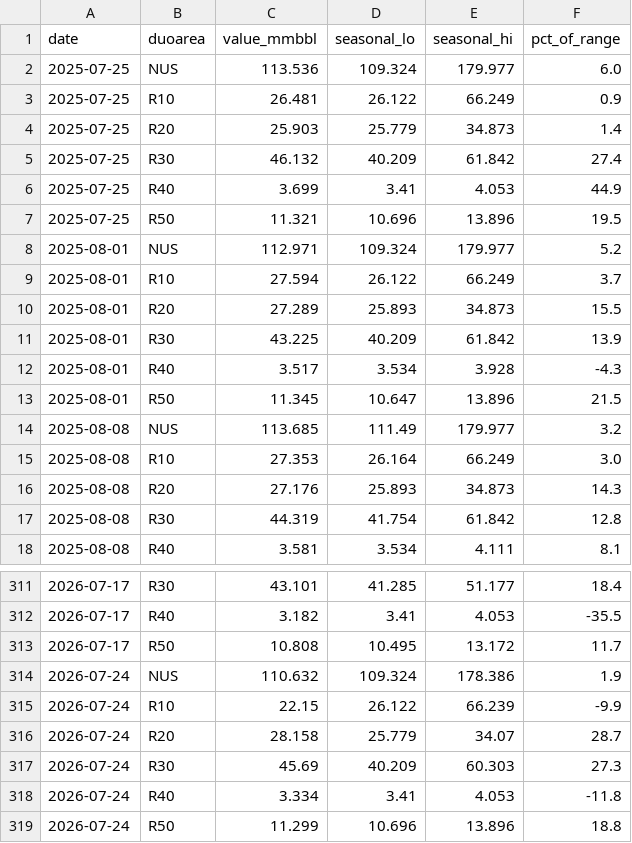
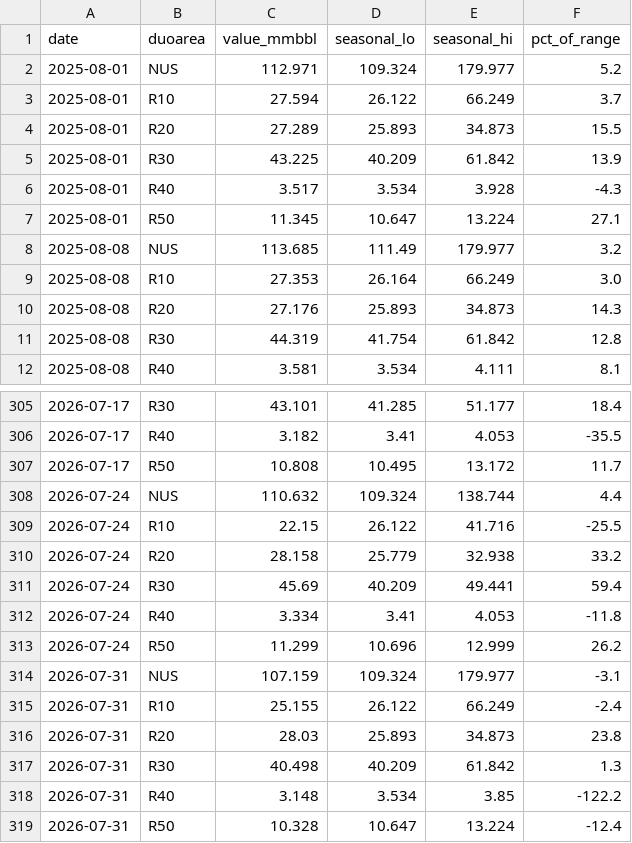
Before and after one commit to DataVizHonduran/boquin.github.io, a CSV file: reports/petroleum-stocks/data/distillate_seasonal.csv, drawn as a sheet; only a part is shown, gaps mark what is left out.

```diff
--- a/reports/petroleum-stocks/data/distillate_seasonal.csv
+++ b/reports/petroleum-stocks/data/distillate_seasonal.csv
@@ -1,8 +1,2 @@
 date,duoarea,value_mmbbl,seasonal_lo,seasonal_hi,pct_of_range
-2025-07-25,NUS,113.536,109.324,179.977,6.0
-2025-07-25,R10,26.481,26.122,66.249,0.9
-2025-07-25,R20,25.903,25.779,34.873,1.4
-2025-07-25,R30,46.132,40.209,61.842,27.4
-2025-07-25,R40,3.699,3.41,4.053,44.9
-2025-07-25,R50,11.321,10.696,13.896,19.5
 2025-08-01,NUS,112.971,109.324,179.977,5.2
@@ -12,3 +6,3 @@ date,duoarea,value_mmbbl,seasonal_lo,seasonal_hi,pct_of_range
 2025-08-01,R40,3.517,3.534,3.928,-4.3
-2025-08-01,R50,11.345,10.647,13.896,21.5
+2025-08-01,R50,11.345,10.647,13.224,27.1
 2025-08-08,NUS,113.685,111.49,179.977,3.2
@@ -313,7 +307,13 @@ date,duoarea,value_mmbbl,seasonal_lo,seasonal_hi,pct_of_range
 2026-07-17,R50,10.808,10.495,13.172,11.7
-2026-07-24,NUS,110.632,109.324,178.386,1.9
-2026-07-24,R10,22.15,26.122,66.239,-9.9
-2026-07-24,R20,28.158,25.779,34.07,28.7
-2026-07-24,R30,45.69,40.209,60.303,27.3
+2026-07-24,NUS,110.632,109.324,138.744,4.4
+2026-07-24,R10,22.15,26.122,41.716,-25.5
+2026-07-24,R20,28.158,25.779,32.938,33.2
+2026-07-24,R30,45.69,40.209,49.441,59.4
 2026-07-24,R40,3.334,3.41,4.053,-11.8
-2026-07-24,R50,11.299,10.696,13.896,18.8
+2026-07-24,R50,11.299,10.696,12.999,26.2
+2026-07-31,NUS,107.159,109.324,179.977,-3.1
+2026-07-31,R10,25.155,26.122,66.249,-2.4
+2026-07-31,R20,28.03,25.893,34.873,23.8
+2026-07-31,R30,40.498,40.209,61.842,1.3
+2026-07-31,R40,3.148,3.534,3.85,-122.2
+2026-07-31,R50,10.328,10.647,13.224,-12.4
```
Also changed, not shown: reports/petroleum-stocks/data/crude_raw.csv, reports/petroleum-stocks/data/crude_seasonal.csv, 7 other files.
